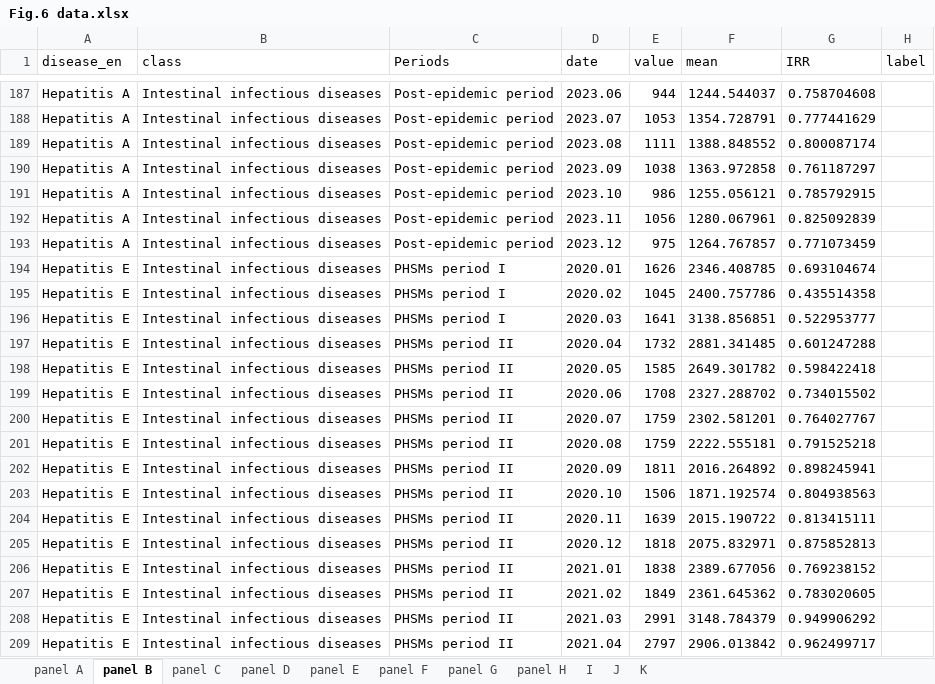
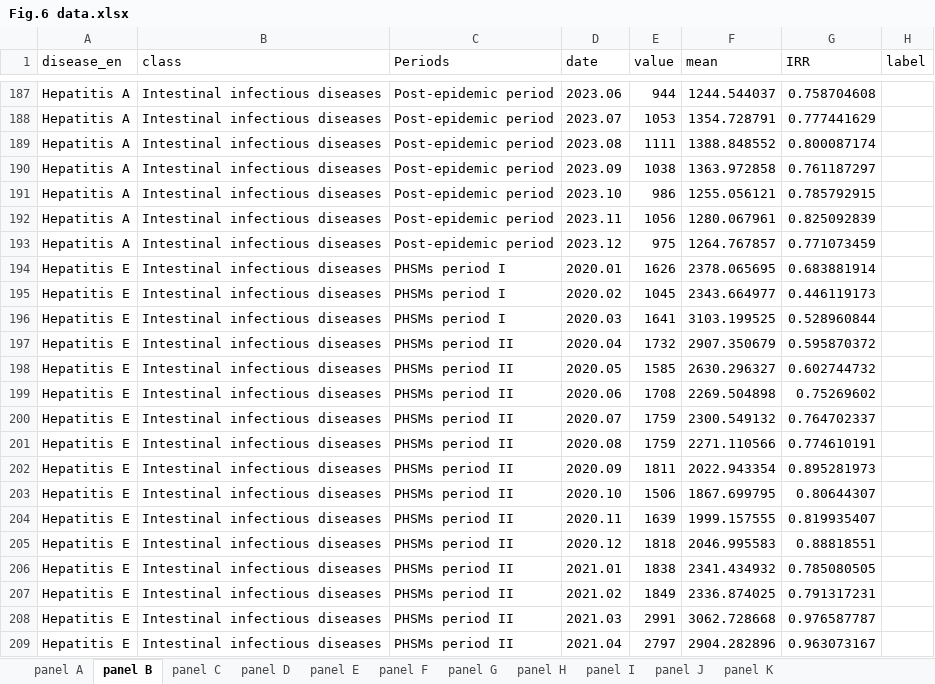
Before and after one commit to xmusphlkg/code_PHSM, an Excel workbook: outcome/appendix/Figure Data/Fig.6 data.xlsx, sheet panel B, drawn as a sheet; only a part is shown, gaps mark what is left out; values as stored, in another font and other column widths than the file's, no borders; the diff covers the shown part only; the diff names each change by its address in the sheet, - before the commit and + after, or states it on an @@ line.

```diff
--- a/outcome/appendix/Figure Data/Fig.6 data.xlsx (sheet panel B)
+++ b/outcome/appendix/Figure Data/Fig.6 data.xlsx (sheet panel B)
-sheet tab: I
+sheet tab: panel I
-sheet tab: J
+sheet tab: panel J
-sheet tab: K
+sheet tab: panel K
-F194 (mean): 2346.408785
+F194 (mean): 2378.065695
-G194 (IRR): 0.693104674
+G194 (IRR): 0.683881914
-F195 (mean): 2400.757786
+F195 (mean): 2343.664977
-G195 (IRR): 0.435514358
+G195 (IRR): 0.446119173
-F196 (mean): 3138.856851
+F196 (mean): 3103.199525
-G196 (IRR): 0.522953777
+G196 (IRR): 0.528960844
-F197 (mean): 2881.341485
+F197 (mean): 2907.350679
-G197 (IRR): 0.601247288
+G197 (IRR): 0.595870372
-F198 (mean): 2649.301782
+F198 (mean): 2630.296327
-G198 (IRR): 0.598422418
+G198 (IRR): 0.602744732
-F199 (mean): 2327.288702
+F199 (mean): 2269.504898
-G199 (IRR): 0.734015502
+G199 (IRR): 0.75269602
-F200 (mean): 2302.581201
+F200 (mean): 2300.549132
-G200 (IRR): 0.764027767
+G200 (IRR): 0.764702337
-F201 (mean): 2222.555181
+F201 (mean): 2271.110566
-G201 (IRR): 0.791525218
+G201 (IRR): 0.774610191
-F202 (mean): 2016.264892
+F202 (mean): 2022.943354
-G202 (IRR): 0.898245941
+G202 (IRR): 0.895281973
-F203 (mean): 1871.192574
+F203 (mean): 1867.699795
-G203 (IRR): 0.804938563
+G203 (IRR): 0.80644307
-F204 (mean): 2015.190722
+F204 (mean): 1999.157555
-G204 (IRR): 0.813415111
+G204 (IRR): 0.819935407
-F205 (mean): 2075.832971
+F205 (mean): 2046.995583
-G205 (IRR): 0.875852813
+G205 (IRR): 0.88818551
-F206 (mean): 2389.677056
+F206 (mean): 2341.434932
-G206 (IRR): 0.769238152
+G206 (IRR): 0.785080505
-F207 (mean): 2361.645362
+F207 (mean): 2336.874025
-G207 (IRR): 0.783020605
+G207 (IRR): 0.791317231
-F208 (mean): 3148.784379
+F208 (mean): 3062.728668
-G208 (IRR): 0.949906292
+G208 (IRR): 0.976587787
-F209 (mean): 2906.013842
+F209 (mean): 2904.282896
-G209 (IRR): 0.962499717
+G209 (IRR): 0.963073167
```
Also changed, not shown: 256 edited cells elsewhere in this sheet, sheet panel J, sheet panel K, sheet panel D, sheet panel H, sheet panel F, sheet panel A, 3 more sheets, outcome/appendix/Figure Data/Fig.1 data.xlsx, outcome/appendix/Figure Data/Fig.2 data.xlsx, 10 other files.
